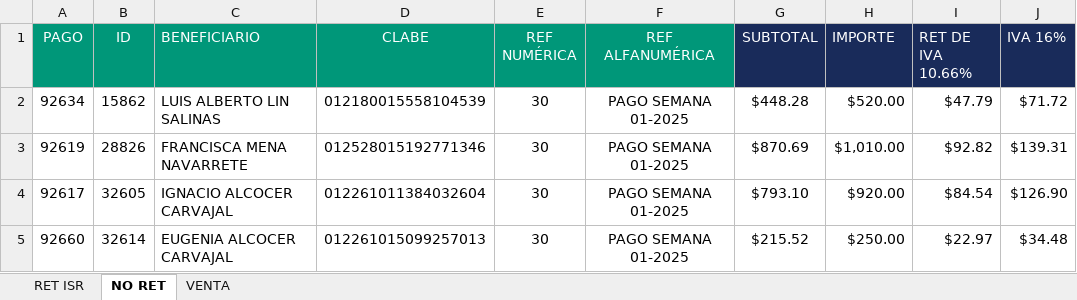
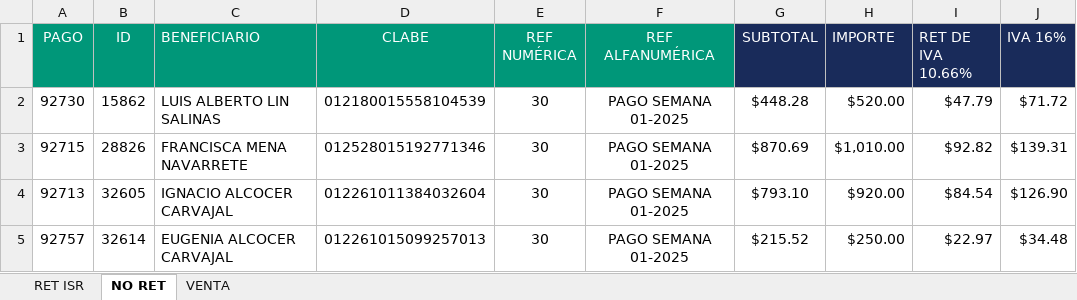
Before and after one commit to BeneleitX/Oficina-virtual-3.0, an Excel workbook: public_html/assets/archivo/corte/40-GASOLINAS/40-GASOLINAS_01-2025_01.xlsx, sheet NO RET, drawn as a sheet; only a part is shown; values as stored, in another font and other column widths than the file's, no borders; the diff names each change by its address in the sheet, - before the commit and + after, or states it on an @@ line.

```diff
--- a/public_html/assets/archivo/corte/40-GASOLINAS/40-GASOLINAS_01-2025_01.xlsx (sheet NO RET)
+++ b/public_html/assets/archivo/corte/40-GASOLINAS/40-GASOLINAS_01-2025_01.xlsx (sheet NO RET)
-A2 (PAGO): 92634
+A2 (PAGO): 92730
-A3 (PAGO): 92619
+A3 (PAGO): 92715
-A4 (PAGO): 92617
+A4 (PAGO): 92713
-A5 (PAGO): 92660
+A5 (PAGO): 92757
```
Also changed, not shown: sheet RET ISR, sheet VENTA, 6 other files.
